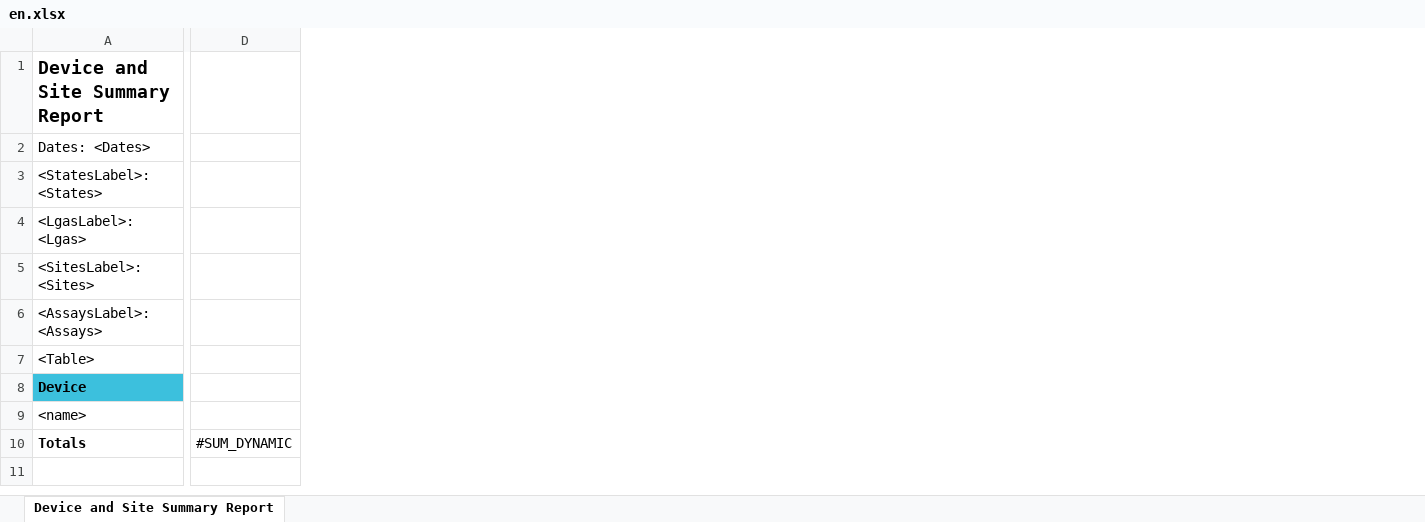
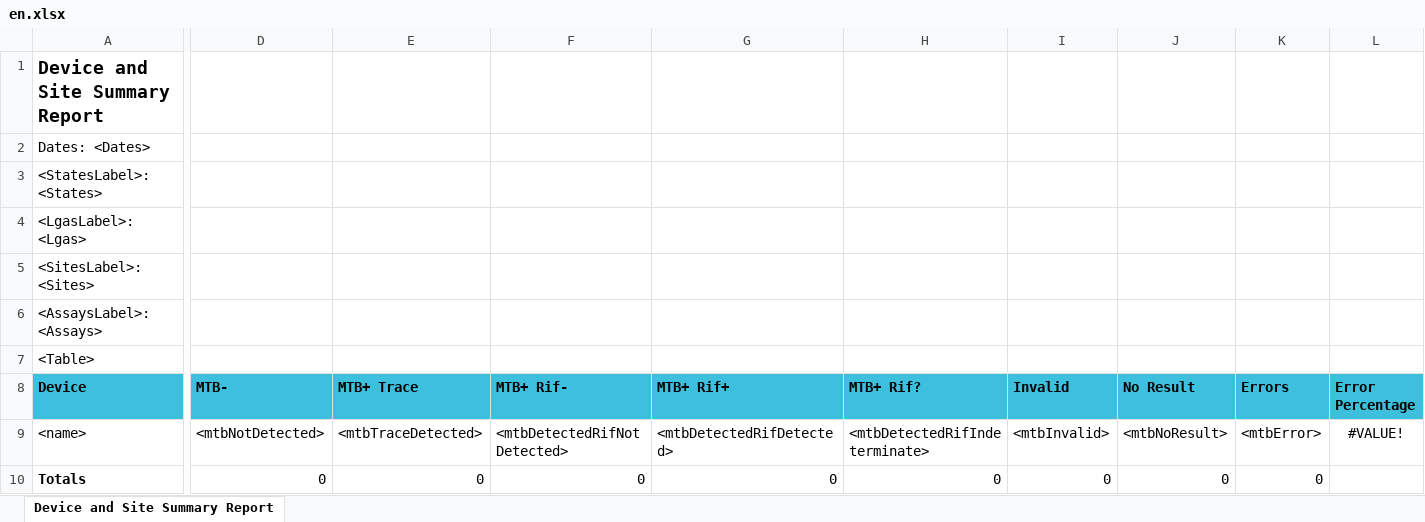
Before and after one commit to RahatSaqib/aspect, an Excel workbook: api/templates/device_short_summary_report/en.xlsx, sheet Device and Site Summary Report, drawn as a sheet; only a part is shown, gaps mark what is left out; values as stored, in another font and other column widths than the file's, no borders; removed rows and columns are numbered as before the commit, all else as after; the diff covers the shown part only; the diff names each change by its address in the sheet, - before the commit and + after, or states it on an @@ line.

Commit message:
[feat/ASP-7924-Lesotho-Device-and-Sites-Summary-Report-improvement-needed] Change the columns to match the GxAlert report in the Lesotho Device Short Summary Report.

```diff
--- a/api/templates/device_short_summary_report/en.xlsx (sheet Device and Site Summary Report)
+++ b/api/templates/device_short_summary_report/en.xlsx (sheet Device and Site Summary Report)
-column D, row 10: #SUM_DYNAMIC
+column D (MTB-), rows 9-10: <mtbNotDetected> | 0
+column E (MTB+ Trace), rows 9-10: <mtbTraceDetected> | 0
+column F (MTB+ Rif-), rows 9-10: <mtbDetectedRifNotDetected> | 0
+column G (MTB+ Rif+), rows 9-10: <mtbDetectedRifDetected> | 0
+column H (MTB+ Rif?), rows 9-10: <mtbDetectedRifIndeterminate> | 0
+column I (Invalid), rows 9-10: <mtbInvalid> | 0
+column J (No Result), rows 9-10: <mtbNoResult> | 0
+column K (Errors), rows 9-10: <mtbError> | 0
+column L (Error Percentage), row 9: #VALUE!
```
Also changed, not shown: 2 edited cells and cell formats elsewhere in this sheet, 1 other file.
